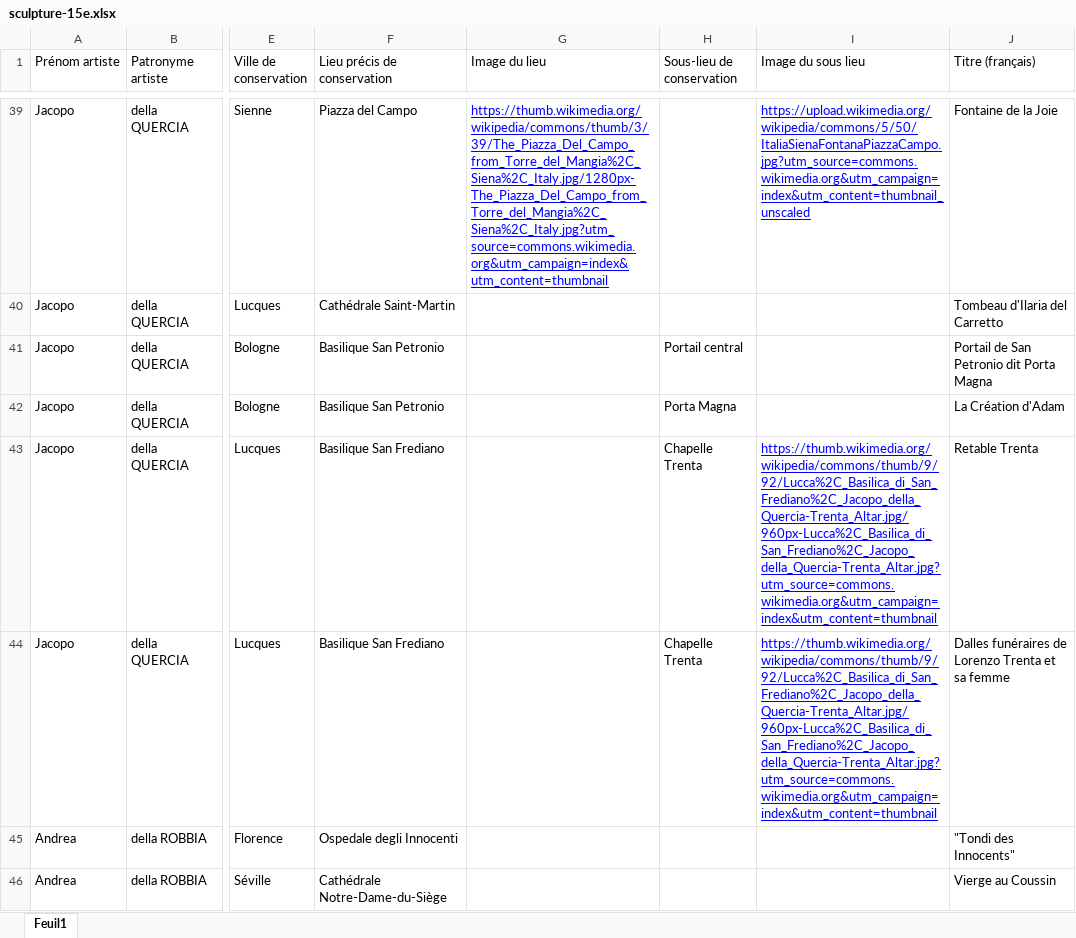
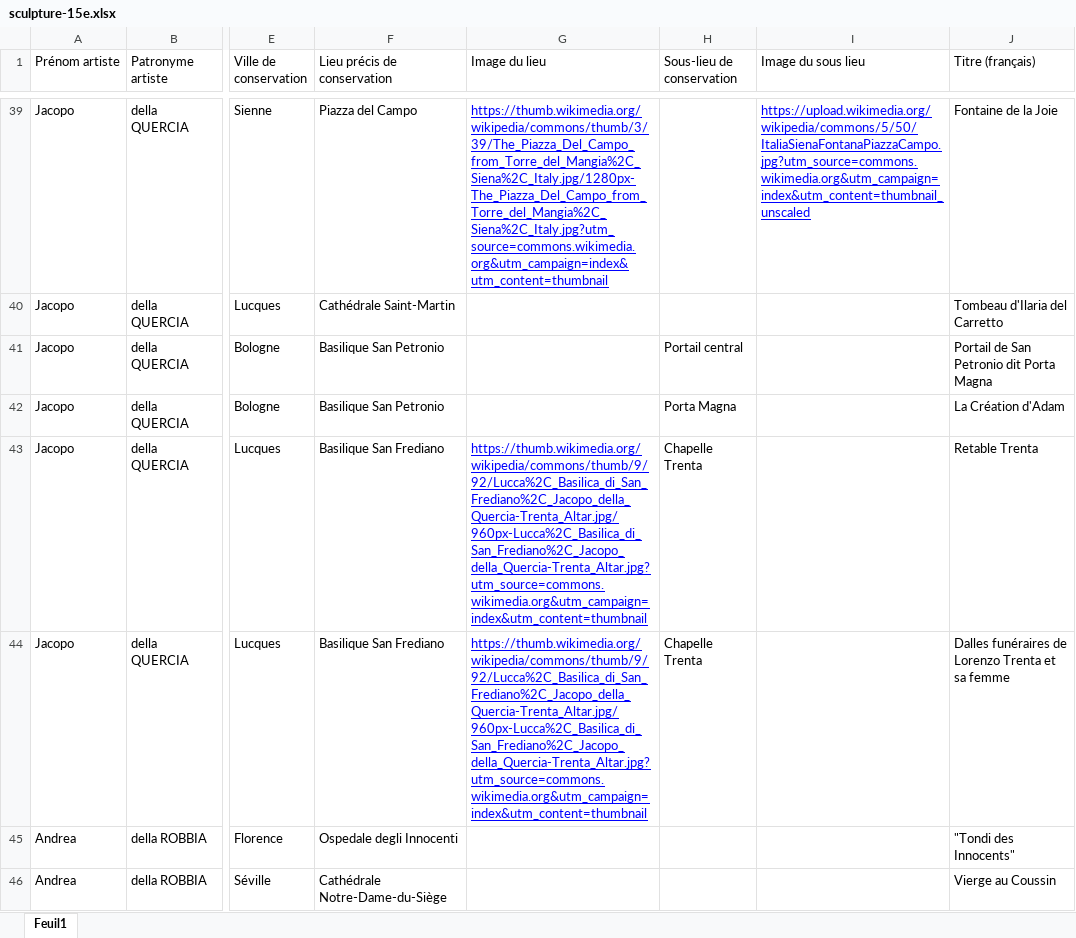
Before and after one commit to stassi-tech/art, an Excel workbook: quizzes/sculpture-15e.xlsx, sheet Feuil1, drawn as a sheet; only a part is shown, gaps mark what is left out; values as stored, in another font and other column widths than the file's, no borders; the diff names each change by its address in the sheet, - before the commit and + after, or states it on an @@ line.

Commit message:
Add files via upload

```diff
--- a/quizzes/sculpture-15e.xlsx (sheet Feuil1)
+++ b/quizzes/sculpture-15e.xlsx (sheet Feuil1)
-G43:G44 (Image du lieu): (empty)
+G43:G44 (Image du lieu): https://thumb.wikimedia.org/wikipedia/commons/thumb/9/92/Lucca%2C_Basilica_di_San_Frediano%2C_Jacopo_della_Quercia-Trenta_Altar.jpg/960px-Lucca%2C_Basilica_di_San_Frediano%2C_Jacopo_della_Quercia-Trenta_Altar.jpg?utm_source=commons.wikimedia.org&utm_campaign=index&utm_content=thumbnail
-I43:I44 (Image du sous lieu): https://thumb.wikimedia.org/wikipedia/commons/thumb/9/92/Lucca%2C_Basilica_di_San_Frediano%2C_Jacopo_della_Quercia-Trenta_Altar.jpg/960px-Lucca%2C_Basilica_di_San_Frediano%2C_Jacopo_della_Quercia-Trenta_Altar.jpg?utm_source=commons.wikimedia.org&utm_campaign=index&utm_content=thumbnail
+I43:I44 (Image du sous lieu): (empty)
```
